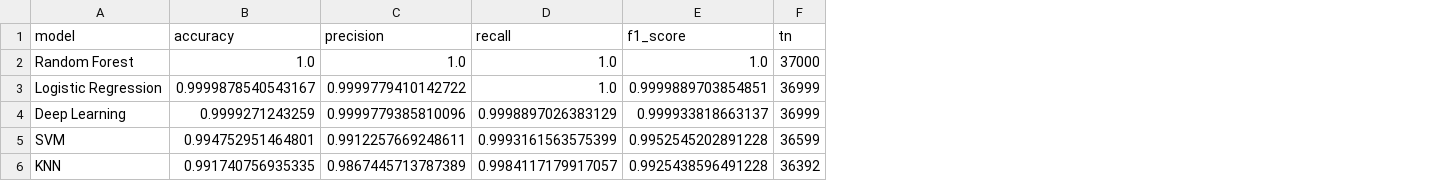
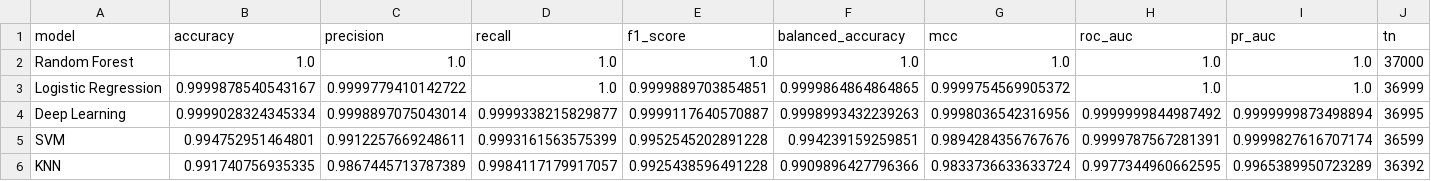
Before and after one commit to juto-shogan/iot-ids, a CSV file: outputs/metrics.csv, drawn as a sheet; only a part is shown; addresses are those after the commit; the diff covers the shown part only; the diff names each change by its address in the sheet, - before the commit and + after, or states it on an @@ line.

Commit message:
tests on models

```diff
--- a/outputs/metrics.csv
+++ b/outputs/metrics.csv
+column F (balanced_accuracy), rows 2-6: 1.0 | 0.9999864864864865 | 0.9998993432239263 | 0.994239159259851 | 0.9909896427796366
+column G (mcc), rows 2-6: 1.0 | 0.9999754569905372 | 0.9998036542316956 | 0.9894284356767676 | 0.9833736633633724
+column H (roc_auc), rows 2-6: 1.0 | 1.0 | 0.9999999844987492 | 0.9999787567281391 | 0.9977344960662595
+column I (pr_auc), rows 2-6: 1.0 | 1.0 | 0.9999999873498894 | 0.9999827616707174 | 0.9965389950723289
-B4 (accuracy): 0.9999271243259
+B4 (accuracy): 0.9999028324345334
-C4 (precision): 0.9999779385810096
+C4 (precision): 0.9998897075043014
-D4 (recall): 0.9998897026383129
+D4 (recall): 0.9999338215829877
-E4 (f1_score): 0.999933818663137
+E4 (f1_score): 0.9999117640570887
-J4 (tn): 36999
+J4 (tn): 36995
```
Also changed, not shown: 3 edited cells elsewhere in this file, 4 other files.
